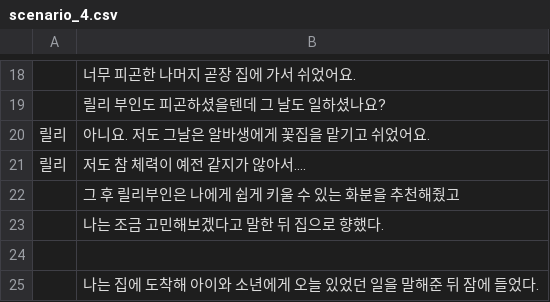
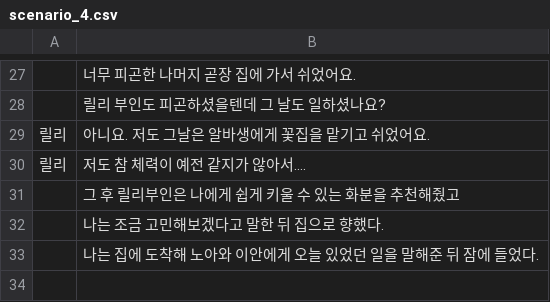
Before and after one commit to kjh99660/writer_project, a CSV file: writer_project_unity/Assets/Resources/scenario_4.csv, drawn as a sheet; only a part is shown, gaps mark what is left out; the diff covers the shown part only.

```diff
--- a/writer_project_unity/Assets/Resources/scenario_4.csv
+++ b/writer_project_unity/Assets/Resources/scenario_4.csv
@@ -20,6 +29,5 @@
 릴리,아니요. 저도 그날은 알바생에게 꽃집을 맡기고 쉬었어요.
-릴리,저도 참 체력이 예전 같지가 않아서….
+릴리,저도 참 체력이 예전 같지가 않아서.…
   ,그 후 릴리부인은 나에게 쉽게 키울 수 있는 화분을 추천해줬고
   ,나는 조금 고민해보겠다고 말한 뒤 집으로 향했다.
-,
-  ,나는 집에 도착해 아이와 소년에게 오늘 있었던 일을 말해준 뒤 잠에 들었다.
+  ,나는 집에 도착해 노아와 이안에게 오늘 있었던 일을 말해준 뒤 잠에 들었다.
```
Also changed, not shown: 9 added rows and 10 edited cells elsewhere in this file, writer_project_unity/Assets/Resources/search_4.csv, 22 other files.
